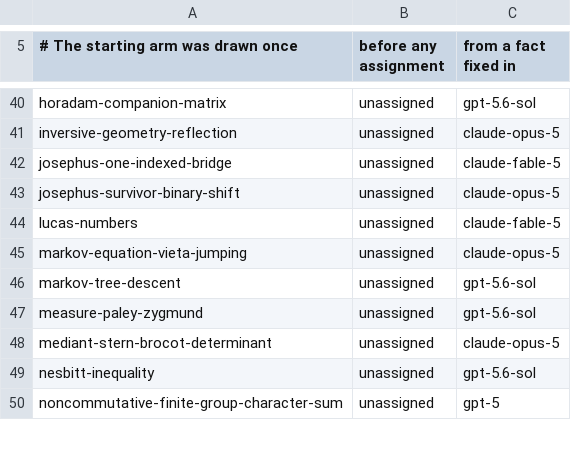
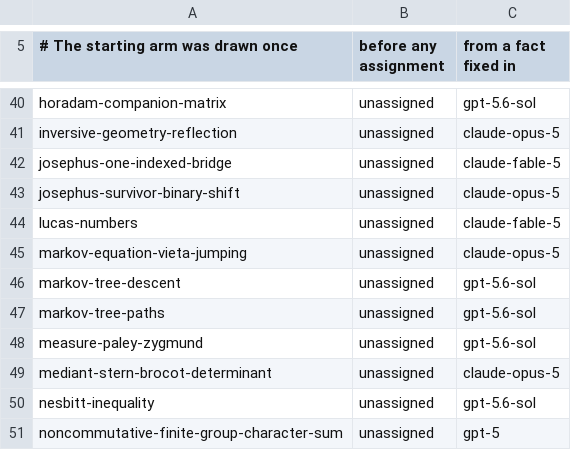
Before and after one commit to carlok/LeanFrontier, a CSV file: experiments/launcher-ab.csv, drawn as a sheet; only a part is shown, gaps mark what is left out.

```diff
--- a/experiments/launcher-ab.csv
+++ b/experiments/launcher-ab.csv
@@ -46,2 +46,3 @@ markov-equation-vieta-jumping,unassigned,claude-opus-5
 markov-tree-descent,unassigned,gpt-5.6-sol
+markov-tree-paths,unassigned,gpt-5.6-sol
 measure-paley-zygmund,unassigned,gpt-5.6-sol
```
Also changed, not shown: 2 other files.
